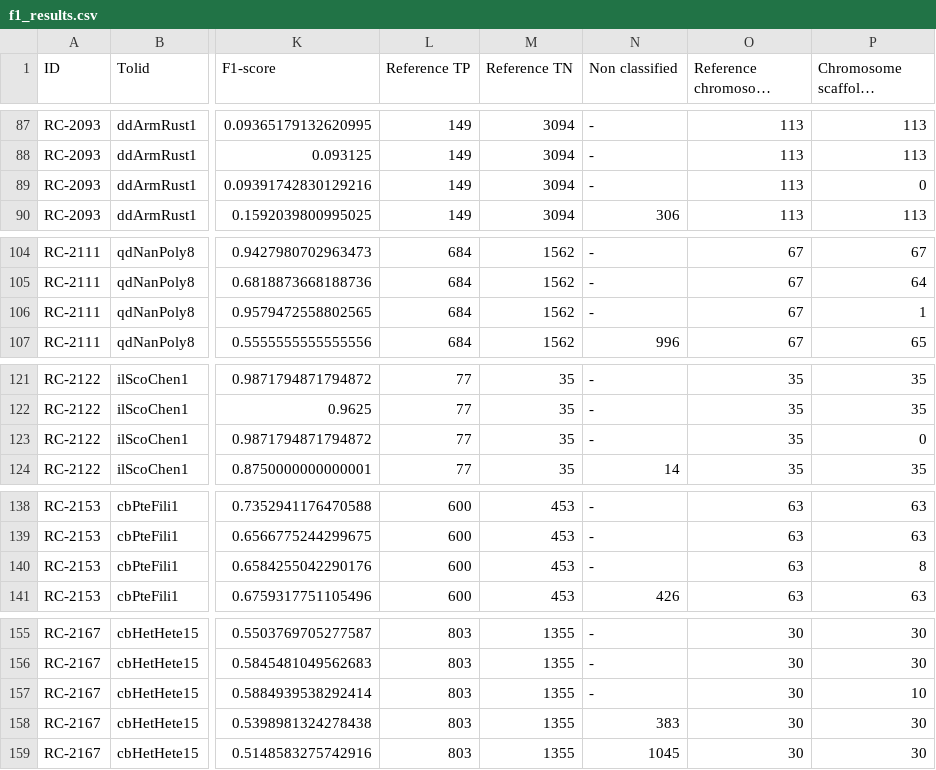
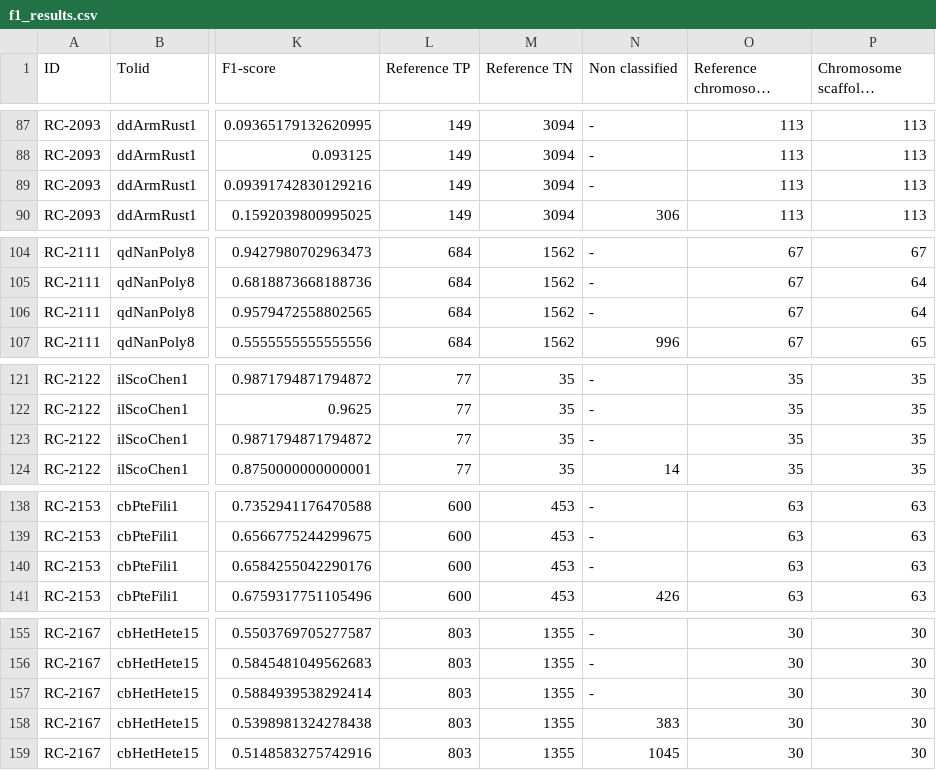
Before and after one commit to zilov/copilot_playground, a CSV file: f1_score_dashboard/public/f1_results.csv, drawn as a sheet; only a part is shown, gaps mark what is left out; long unchanged cells end in …; the diff covers the shown part only; the diff names each change by its address in the sheet, - before the commit and + after, or states it on an @@ line.

```diff
--- a/f1_score_dashboard/public/f1_results.csv
+++ b/f1_score_dashboard/public/f1_results.csv
-P89 (Chromosome scaffolds classified): 0
+P89 (Chromosome scaffolds classified): 113
-P106 (Chromosome scaffolds classified): 1
+P106 (Chromosome scaffolds classified): 64
-P123 (Chromosome scaffolds classified): 0
+P123 (Chromosome scaffolds classified): 35
-P140 (Chromosome scaffolds classified): 8
+P140 (Chromosome scaffolds classified): 63
-P157 (Chromosome scaffolds classified): 10
+P157 (Chromosome scaffolds classified): 30
```
Also changed, not shown: 20 edited cells elsewhere in this file, f1_score_dashboard/public/f1_results_chr_tp.csv, 4 other files.
